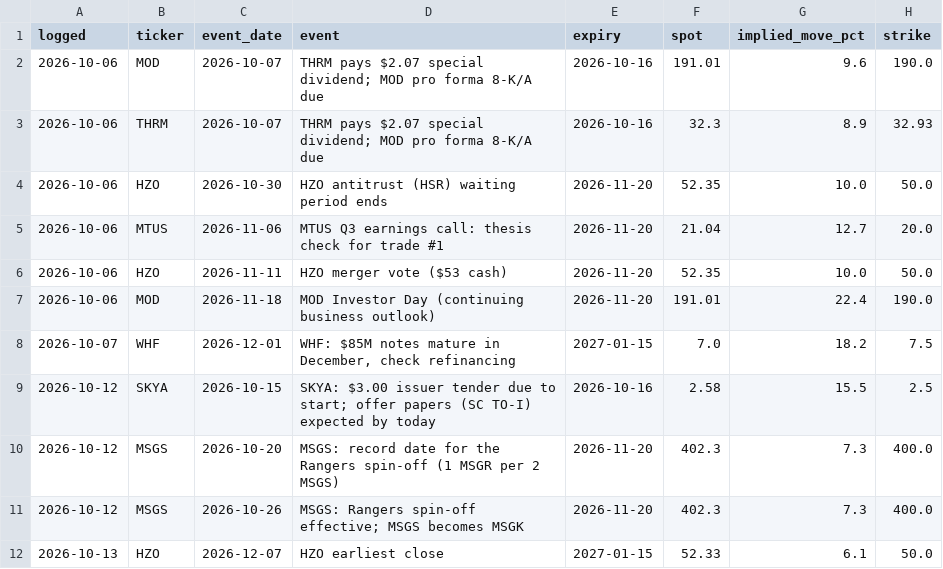
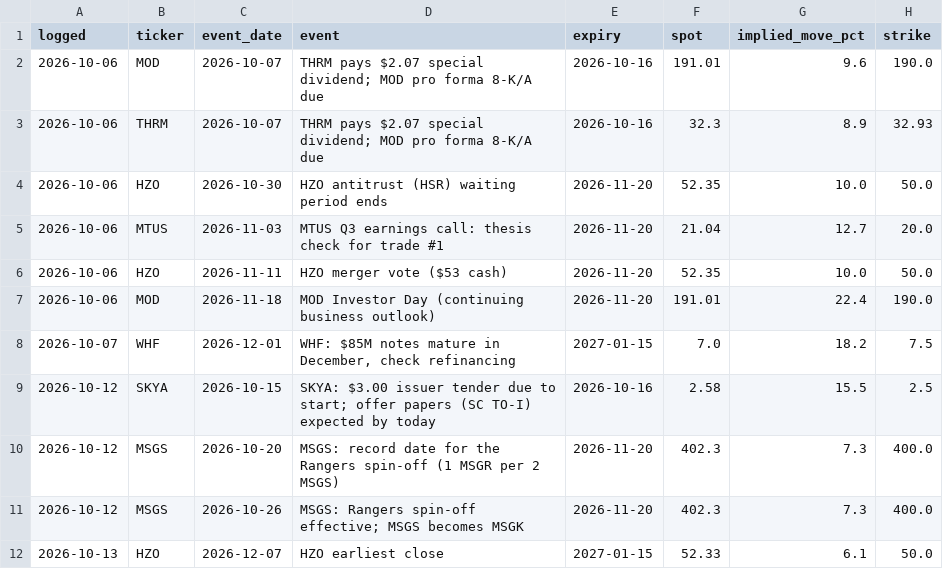
Before and after one commit to astonmonnach/signal-research, a CSV file: ledger/implied_moves.csv, drawn as a sheet; only a part is shown; the diff names each change by its address in the sheet, - before the commit and + after, or states it on an @@ line.

Commit message:
MTUS Q3 date corrected to 2-3 Nov (company release); three lessons from the 13 Oct run

```diff
--- a/ledger/implied_moves.csv
+++ b/ledger/implied_moves.csv
-C5 (event_date): 2026-11-06
+C5 (event_date): 2026-11-03
```
Also changed, not shown: 4 other files.
